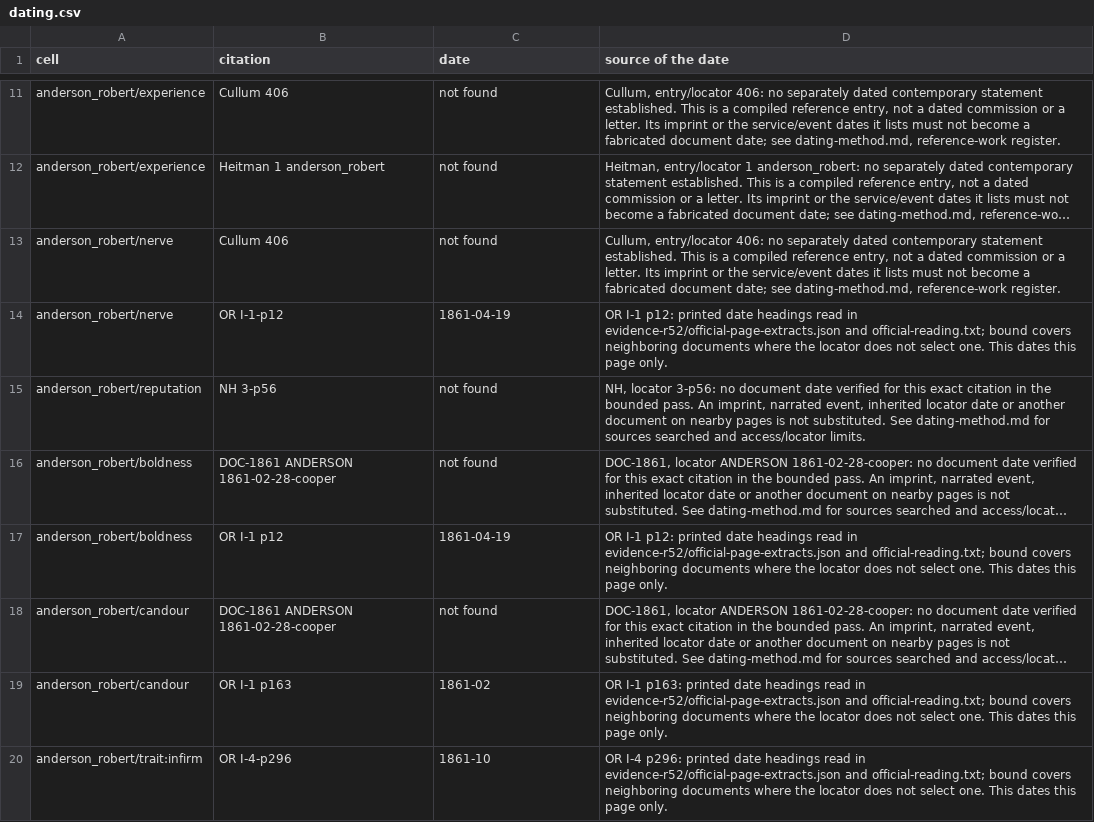
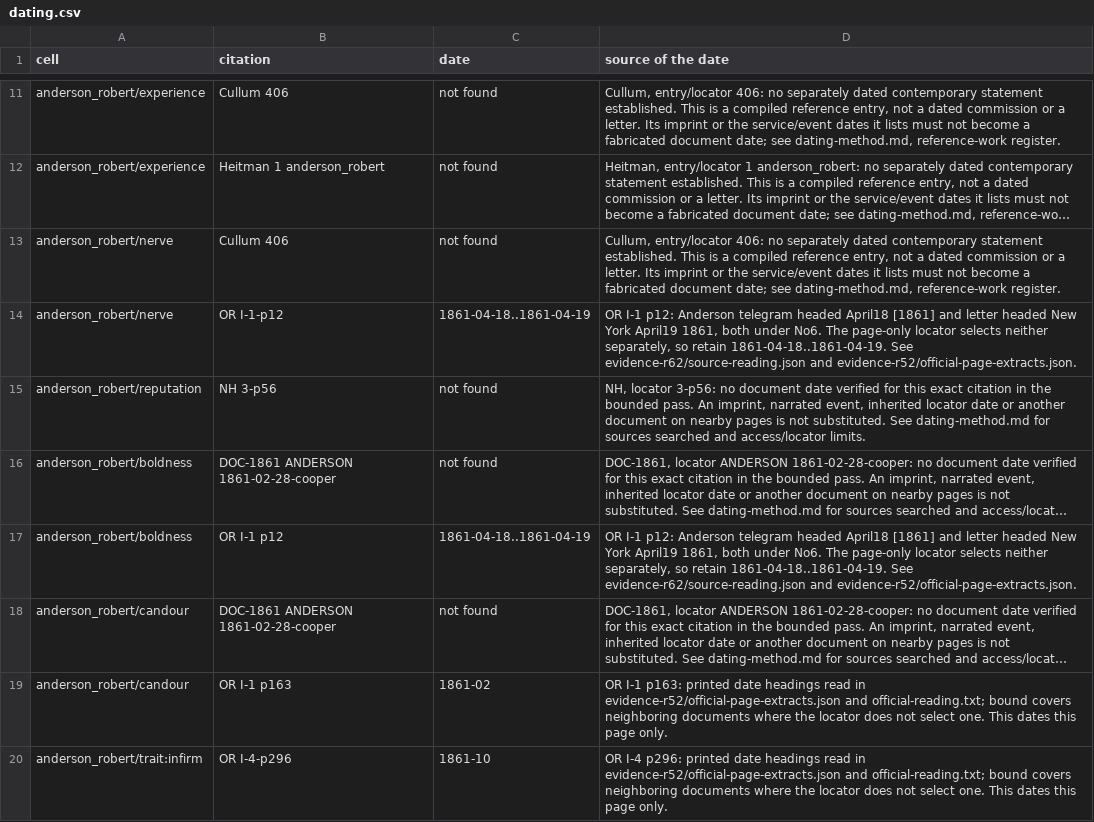
Before and after one commit to horkesh/Mandate, a CSV file: docs/research/_resource/dating.csv, drawn as a sheet; only a part is shown, gaps mark what is left out; long unchanged cells end in …; the diff covers the shown part only; the diff names each change by its address in the sheet, - before the commit and + after, or states it on an @@ line.

```diff
--- a/docs/research/_resource/dating.csv
+++ b/docs/research/_resource/dating.csv
-C14 (date): 1861-04-19
+C14 (date): 1861-04-18..1861-04-19
-D14 (source of the date): …I-1 p12: printed date headings read in evidence-r52/official-page-extracts.json and official-reading.txt; bound covers neighboring documents where the locator does not select one. This dates this page only.
+D14 (source of the date): …I-1 p12: Anderson telegram headed April18 [1861] and letter headed New York April19 1861, both under No6. The page-only locator selects neither separately, so retain 1861-04-18..1861-04-19. See evidence-r62/source-reading.json and evidence-r52/official-page-extracts.json.
-C17 (date): 1861-04-19
+C17 (date): 1861-04-18..1861-04-19
-D17 (source of the date): …I-1 p12: printed date headings read in evidence-r52/official-page-extracts.json and official-reading.txt; bound covers neighboring documents where the locator does not select one. This dates this page only.
+D17 (source of the date): …I-1 p12: Anderson telegram headed April18 [1861] and letter headed New York April19 1861, both under No6. The page-only locator selects neither separately, so retain 1861-04-18..1861-04-19. See evidence-r62/source-reading.json and evidence-r52/official-page-extracts.json.
```
Also changed, not shown: 16 edited cells elsewhere in this file, docs/research/_resource/rs8.csv, 18 other files.
